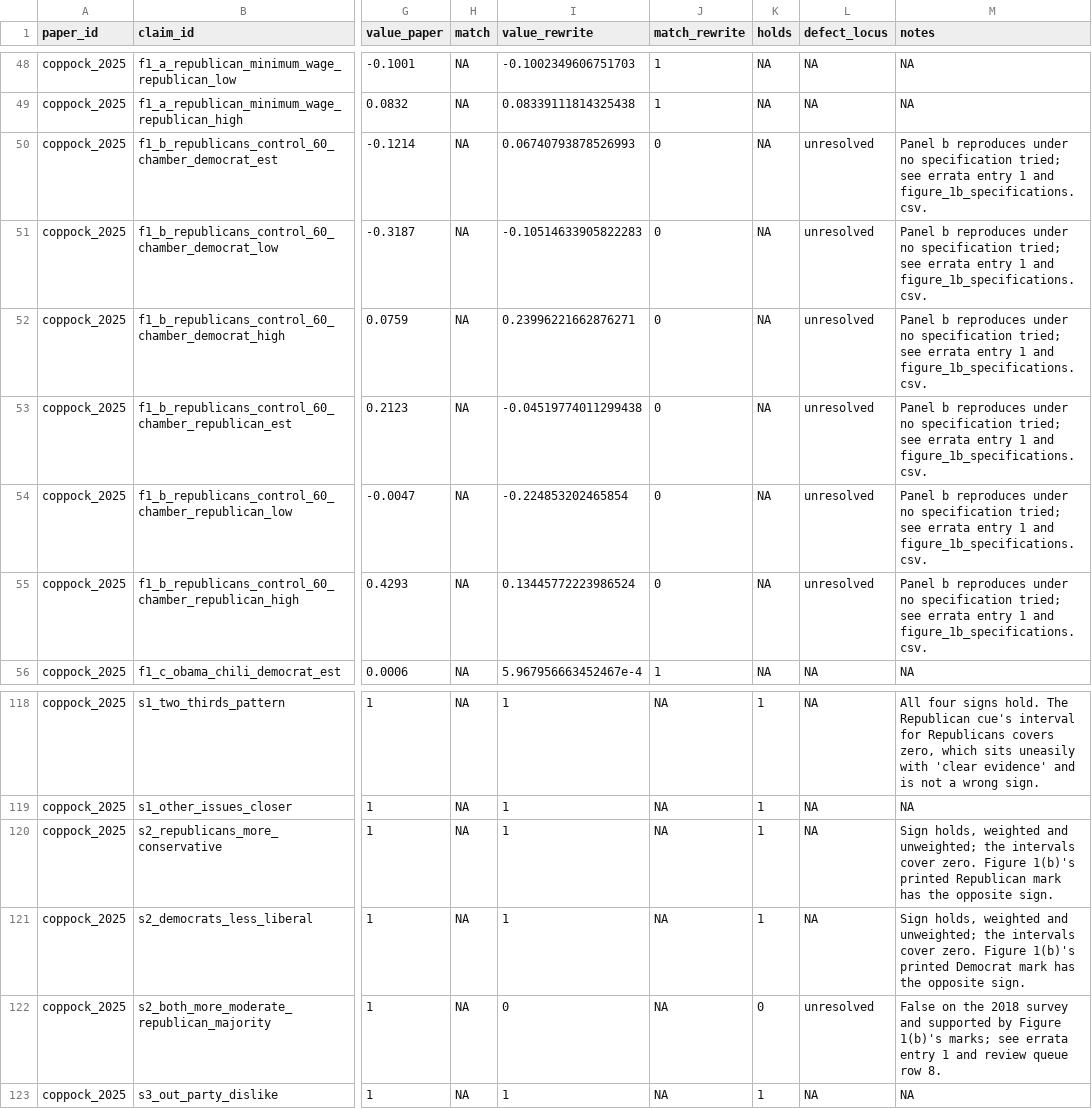
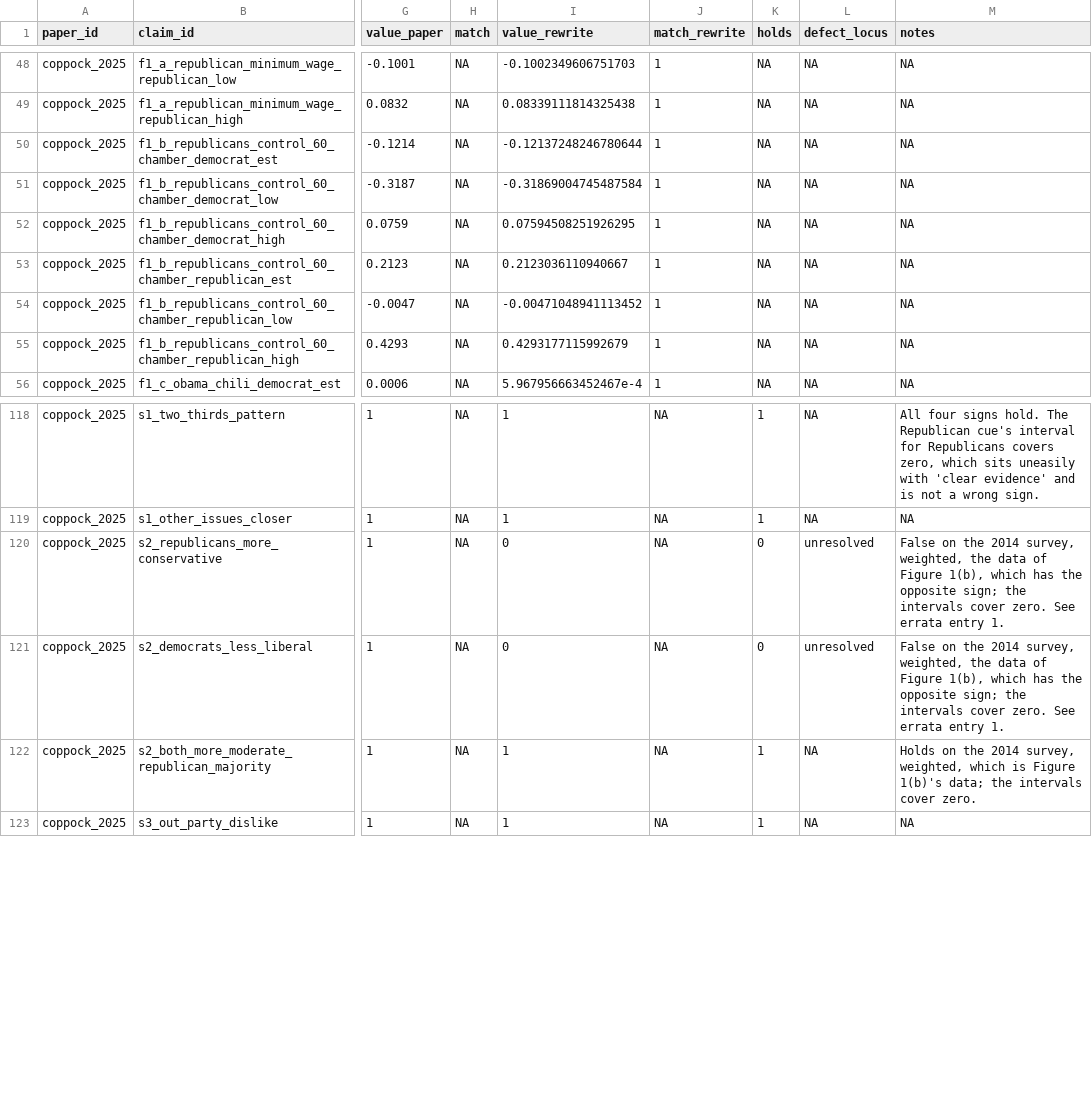
Before and after one commit to active-maintenance-aec/coppock_2025, a CSV file: ground_truth/coppock_2025_ground_truth.csv, drawn as a sheet; only a part is shown, gaps mark what is left out; the diff names each change by its address in the sheet, - before the commit and + after, or states it on an @@ line.

```diff
--- a/ground_truth/coppock_2025_ground_truth.csv
+++ b/ground_truth/coppock_2025_ground_truth.csv
-I50 (value_rewrite): 0.06740793878526993
+I50 (value_rewrite): -0.12137248246780644
-J50:J55 (match_rewrite): 0
+J50:J55 (match_rewrite): 1
-L50:L55 (defect_locus): unresolved
+L50:L55 (defect_locus): NA
-M50:M55 (notes): Panel b reproduces under no specification tried; see errata entry 1 and figure_1b_specifications.csv.
+M50:M55 (notes): NA
-I51 (value_rewrite): -0.10514633905822283
+I51 (value_rewrite): -0.31869004745487584
-I52 (value_rewrite): 0.23996221662876271
+I52 (value_rewrite): 0.07594508251926295
-I53 (value_rewrite): -0.04519774011299438
+I53 (value_rewrite): 0.2123036110940667
-I54 (value_rewrite): -0.224853202465854
+I54 (value_rewrite): -0.00471048941113452
-I55 (value_rewrite): 0.13445772223986524
+I55 (value_rewrite): 0.4293177115992679
-I120:I121 (value_rewrite): 1
+I120:I121 (value_rewrite): 0
-K120:K121 (holds): 1
+K120:K121 (holds): 0
-L120:L121 (defect_locus): NA
+L120:L121 (defect_locus): unresolved
-M120 (notes): Sign holds, weighted and unweighted; the intervals cover zero. Figure 1(b)'s printed Republican mark has the opposite sign.
+M120 (notes): False on the 2014 survey, weighted, the data of Figure 1(b), which has the opposite sign; the intervals cover zero. See errata entry 1.
-M121 (notes): Sign holds, weighted and unweighted; the intervals cover zero. Figure 1(b)'s printed Democrat mark has the opposite sign.
+M121 (notes): False on the 2014 survey, weighted, the data of Figure 1(b), which has the opposite sign; the intervals cover zero. See errata entry 1.
-I122 (value_rewrite): 0
+I122 (value_rewrite): 1
-K122 (holds): 0
+K122 (holds): 1
-L122 (defect_locus): unresolved
+L122 (defect_locus): NA
-M122 (notes): False on the 2018 survey and supported by Figure 1(b)'s marks; see errata entry 1 and review queue row 8.
+M122 (notes): Holds on the 2014 survey, weighted, which is Figure 1(b)'s data; the intervals cover zero.
```
Also changed, not shown: errata_entries.csv, maintained/output/figure_1_estimates.csv, 10 other files.
